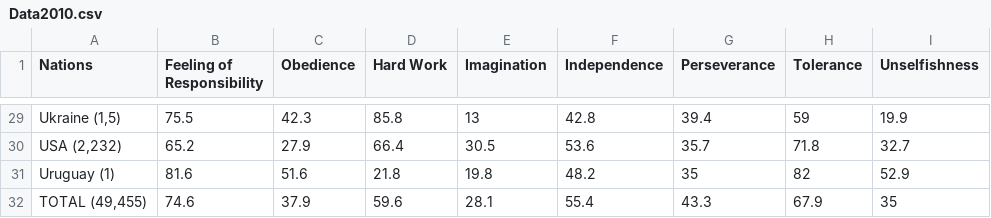
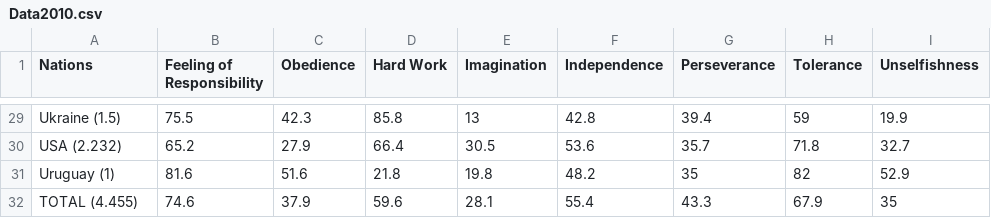
Before and after one commit to CarlozzBarry/CarlozzBarry.github.io, a CSV file: Data2010.csv, drawn as a sheet; only a part is shown, gaps mark what is left out; the diff covers the shown part only; the diff names each change by its address in the sheet, - before the commit and + after, or states it on an @@ line.

```diff
--- a/Data2010.csv
+++ b/Data2010.csv
-A29 (Nations): Ukraine (1,5)
+A29 (Nations): Ukraine (1.5)
-A30 (Nations): USA (2,232)
+A30 (Nations): USA (2.232)
-A32 (Nations): TOTAL (49,455)
+A32 (Nations): TOTAL (4.455)
```
Also changed, not shown: 21 edited cells elsewhere in this file.
